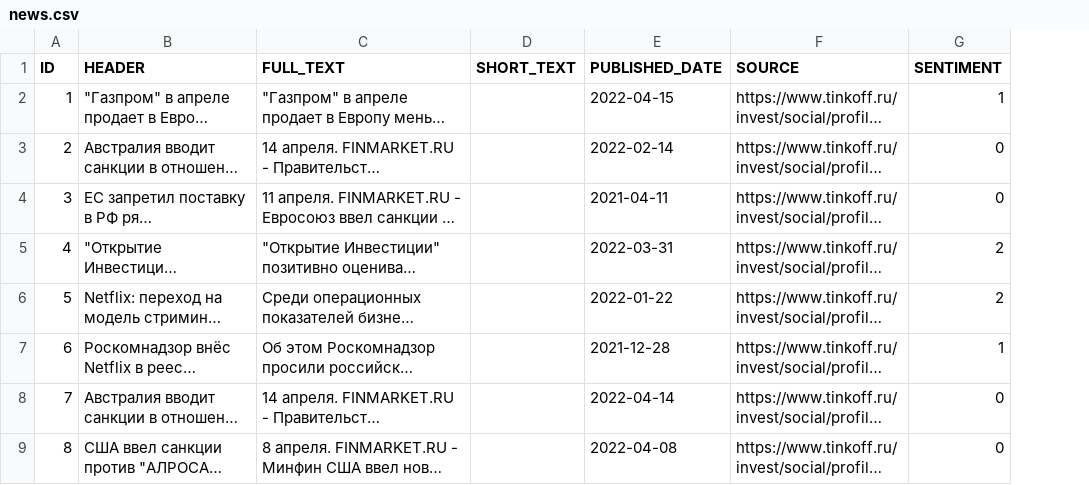
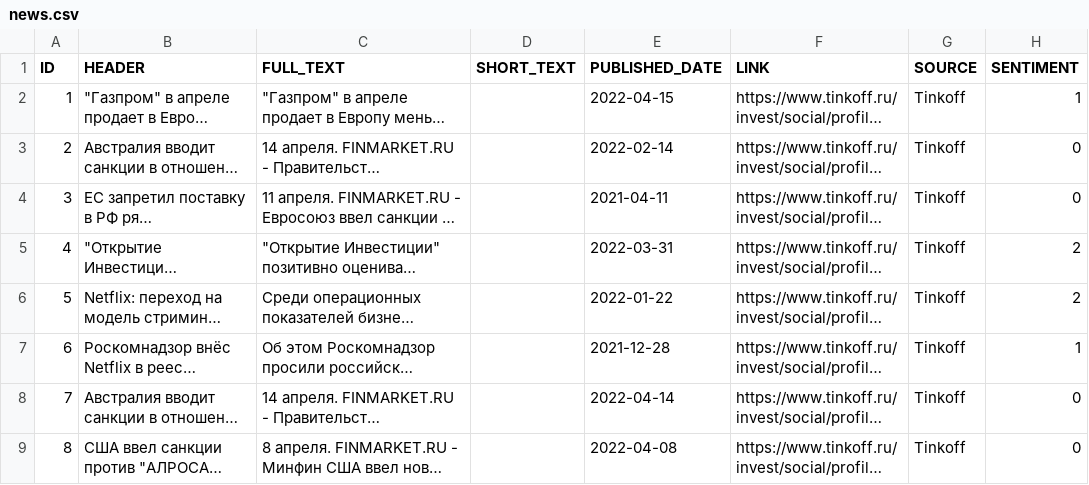
Before and after one commit to hoolerz/miemfinance, a CSV file: src/main/resources/db/migration/liquibase/initial/csv/news.csv, drawn as a sheet; only a part is shown; long unchanged cells end in …; the diff names each change by its address in the sheet, - before the commit and + after, or states it on an @@ line.

Commit message:
added test data for instrument index

```diff
--- a/src/main/resources/db/migration/liquibase/initial/csv/news.csv
+++ b/src/main/resources/db/migration/liquibase/initial/csv/news.csv
+column G (SOURCE), rows 2-9: all Tinkoff
-F1: SOURCE
+F1: LINK
```
Also changed, not shown: 4 other files.
